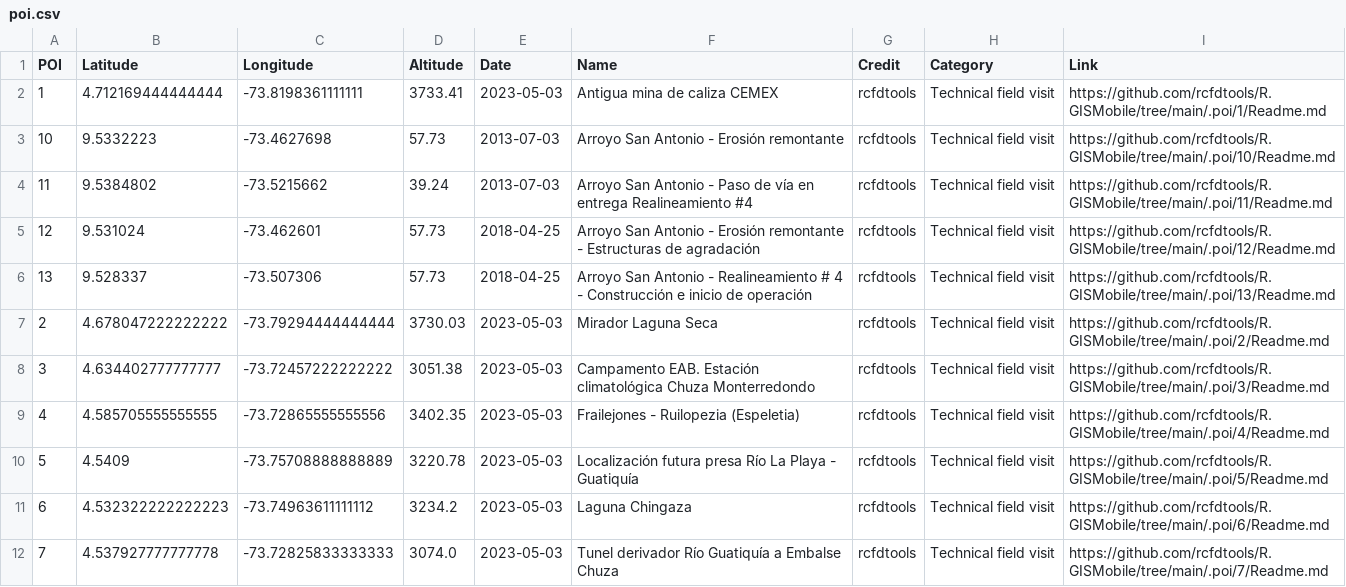
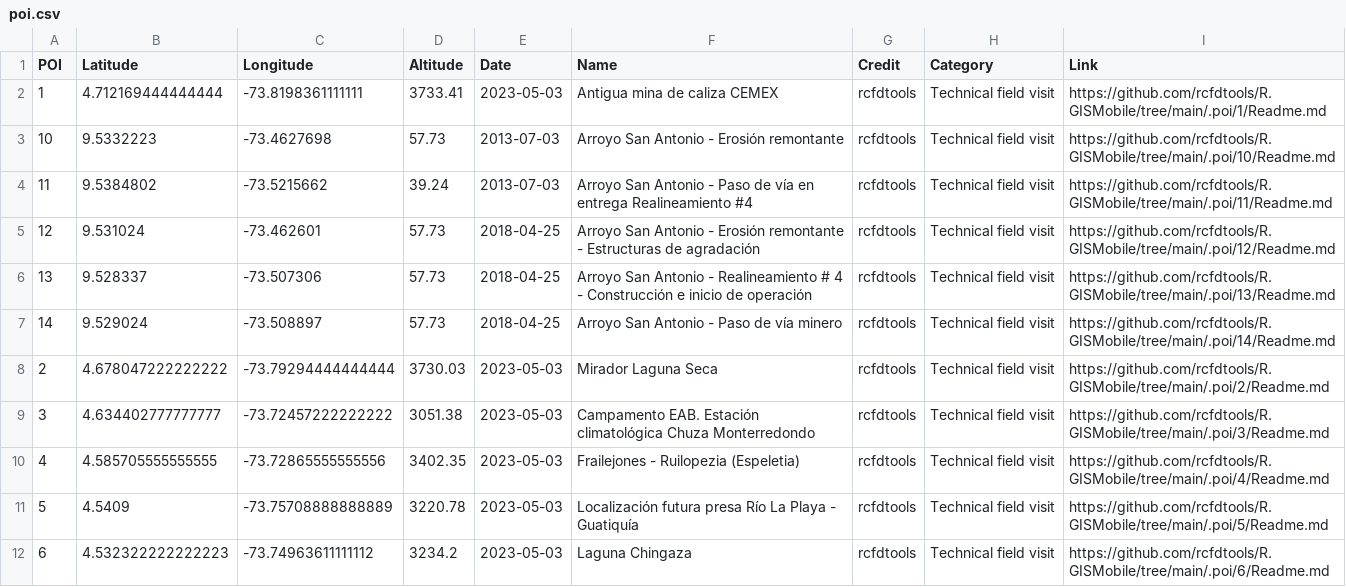
Before and after one commit to rcfdtools/R.GISMobile, a CSV file: .poi/poi.csv, drawn as a sheet; only a part is shown; the shorter side is filled out with more unchanged rows; the diff names each change by its address in the sheet, - before the commit and + after, or states it on an @@ line.

```diff
--- a/.poi/poi.csv
+++ b/.poi/poi.csv
+row 7: 14 | 9.529024 | -73.508897 | 57.73 | 2018-04-25 | Arroyo San Antonio - Paso de vía minero | rcfdtools | Technical field visit | https://github.com/rcfdtools/R.GISMobile/tree/main/.poi/14/Readme.md
```
Also changed, not shown: 15 other files.
